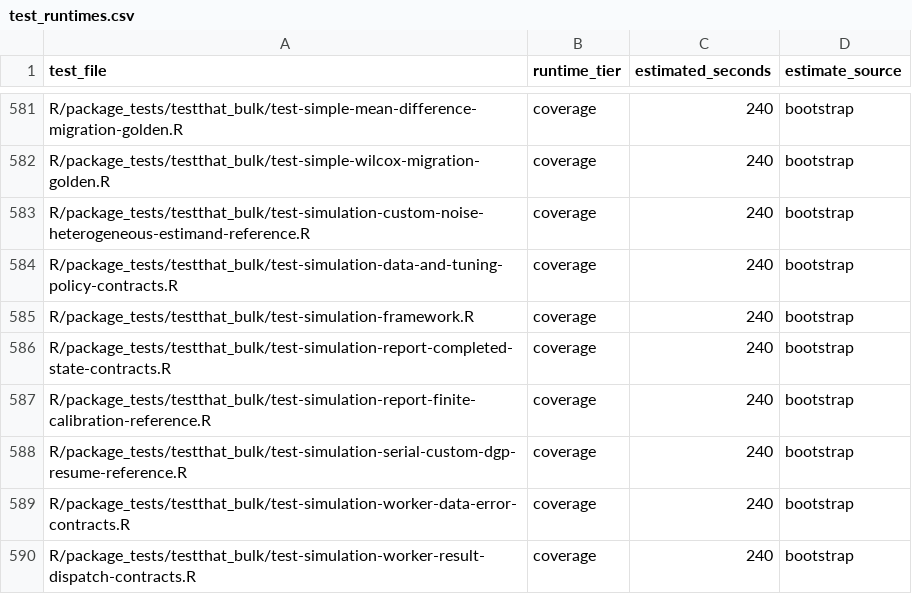
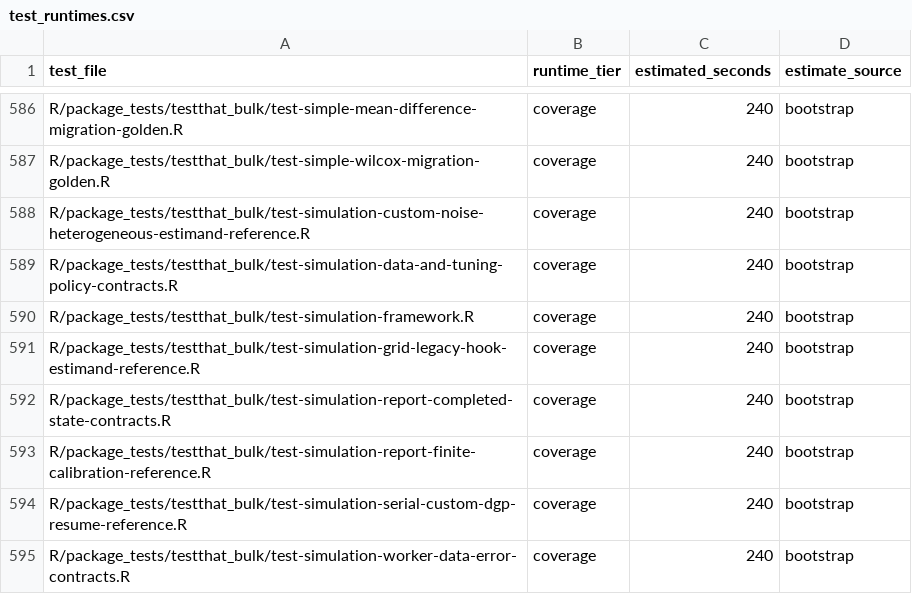
Before and after one commit to kapelner/EDI, a CSV file: R/package_tests/ci/test_runtimes.csv, drawn as a sheet; only a part is shown, gaps mark what is left out; the shorter side is filled out with more unchanged rows; the diff covers the shown part only; the diff names each change by its address in the sheet, - before the commit and + after, or states it on an @@ line.

```diff
--- a/R/package_tests/ci/test_runtimes.csv
+++ b/R/package_tests/ci/test_runtimes.csv
+row 591: R/package_tests/testthat_bulk/test-simulation-grid-legacy-hook-estimand-reference.R | coverage | 240 | bootstrap
```
Also changed, not shown: 5 added rows elsewhere in this file, R/package_tests/comprehensive_suite_internal_surfaces.csv, 2 other files.
